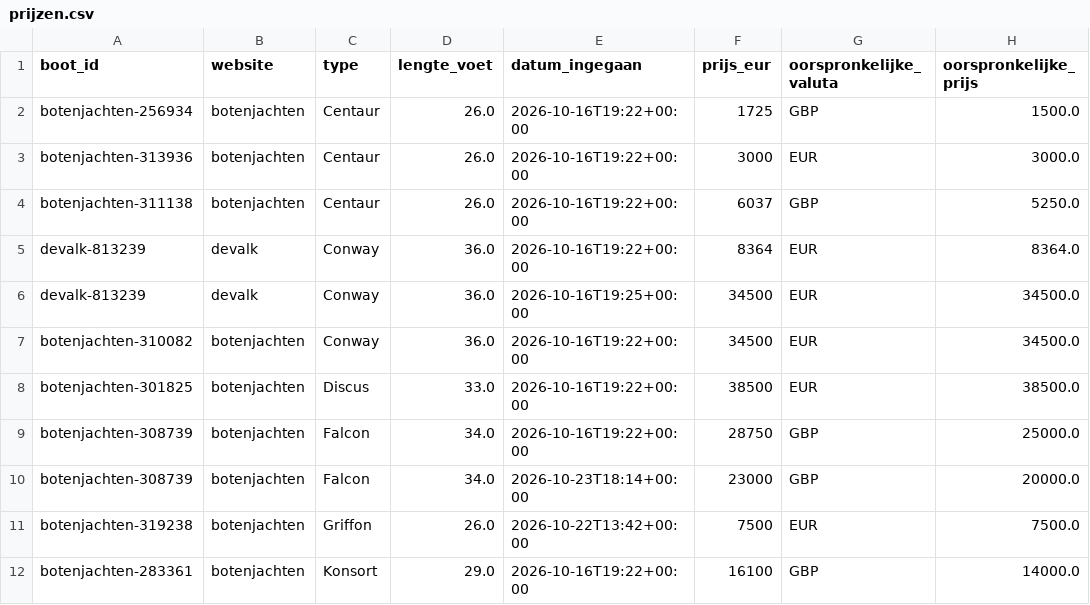
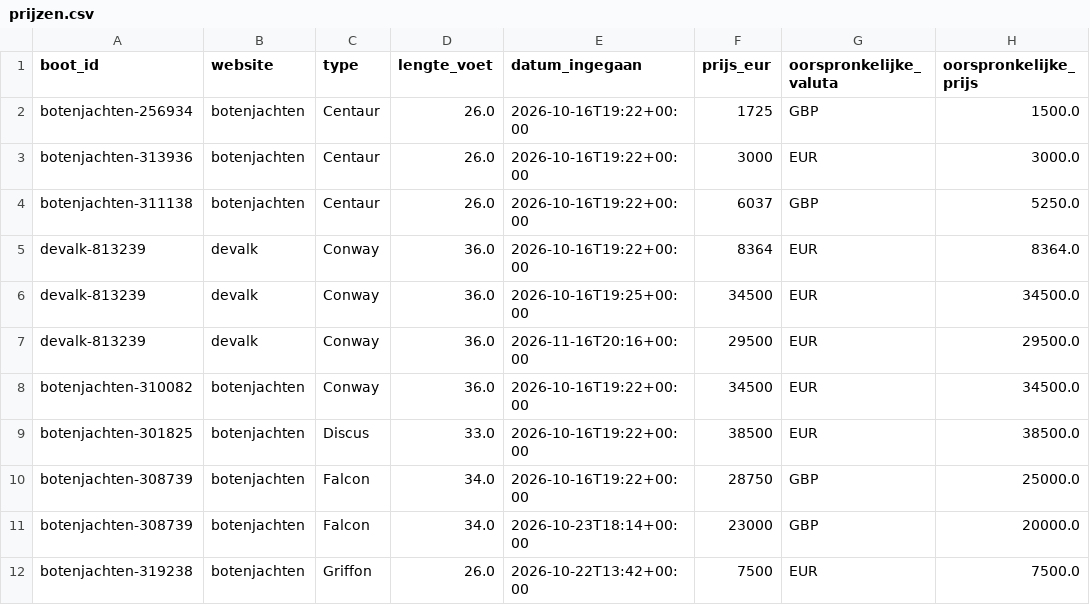
Before and after one commit to brennyc86/westerlyzoeker, a CSV file: docs/data/prijzen.csv, drawn as a sheet; only a part is shown; the shorter side is filled out with more unchanged rows; the diff names each change by its address in the sheet, - before the commit and + after, or states it on an @@ line.

Commit message:
Data bijgewerkt

```diff
--- a/docs/data/prijzen.csv
+++ b/docs/data/prijzen.csv
+row 7: devalk-813239 | devalk | Conway | 36.0 | 2026-11-16T20:16+00:00 | 29500 | EUR | 29500.0
```
Also changed, not shown: docs/data/biedingen.csv, docs/data/boten.csv, 1 other file.
